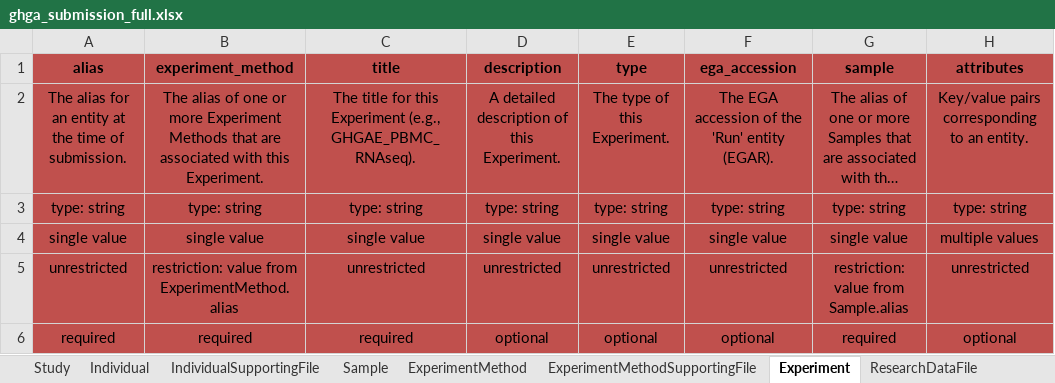
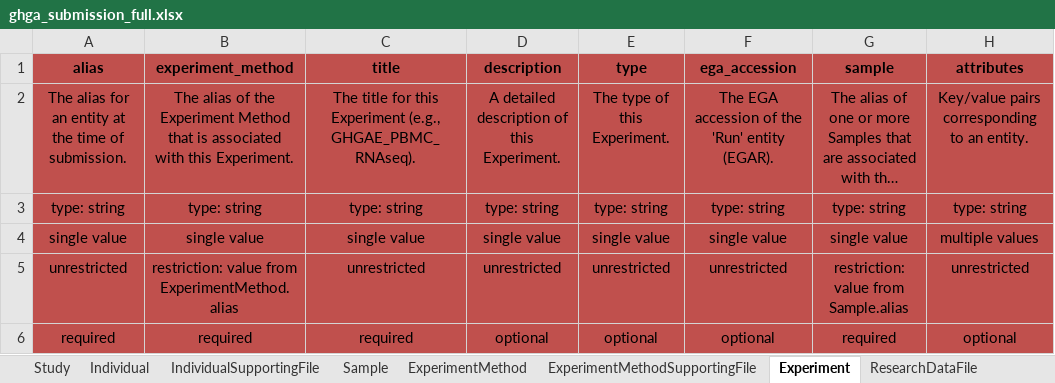
Before and after one commit to ghga-de/ghga-metadata-schema, an Excel workbook: spreadsheets/ghga_submission_full.xlsx, sheet Experiment, drawn as a sheet; long unchanged cells end in …; values as stored, in another font and other column widths than the file's, no borders; the diff names each change by its address in the sheet, - before the commit and + after, or states it on an @@ line.

Commit message:
Task/cv update (#187)
* CV update for Research Data File

* Change Experiment.experiment_method description

* version bump; artifacts

* typo fix; generated artifacts

* kit CV update

```diff
--- a/spreadsheets/ghga_submission_full.xlsx (sheet Experiment)
+++ b/spreadsheets/ghga_submission_full.xlsx (sheet Experiment)
-B2 (experiment_method): …alias of one or more Experiment Methods that are associated with…
+B2 (experiment_method): …alias of the Experiment Method that is associated with…
```
Also changed, not shown: 6 other files.
